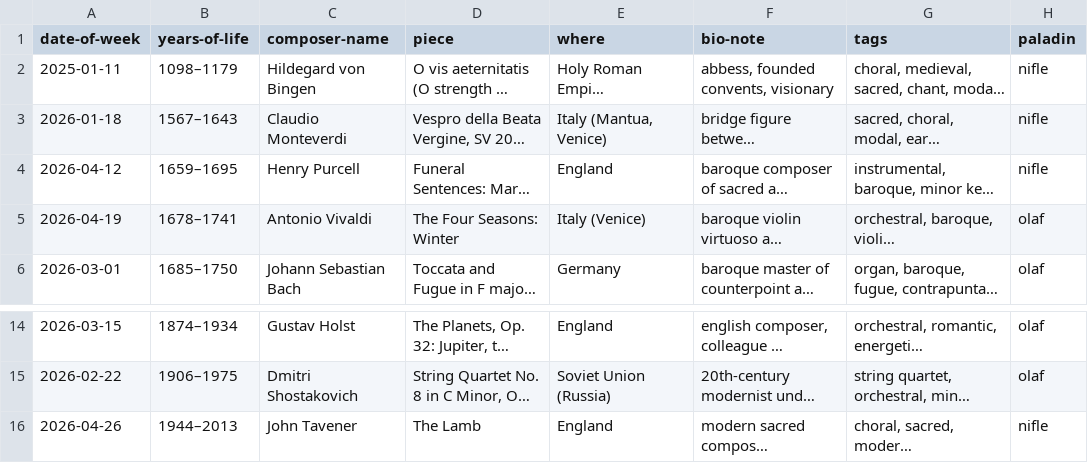
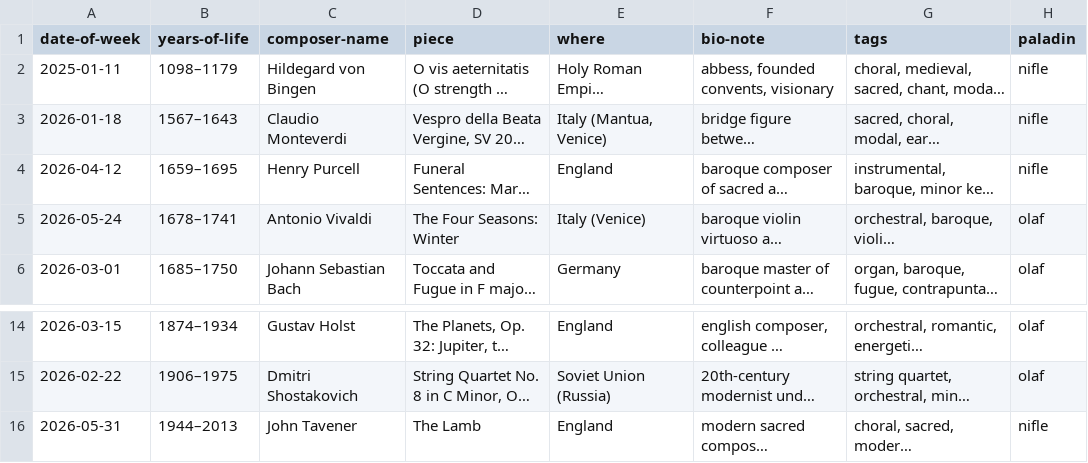
Before and after one commit to n-oel/n-oel.github.io, a CSV file: data/playlist.csv, drawn as a sheet; only a part is shown, gaps mark what is left out; long unchanged cells end in …; the diff names each change by its address in the sheet, - before the commit and + after, or states it on an @@ line.

Commit message:
playlist.csv

```diff
--- a/data/playlist.csv
+++ b/data/playlist.csv
-A5 (date-of-week): 2026-04-19
+A5 (date-of-week): 2026-05-24
-A16 (date-of-week): 2026-04-26
+A16 (date-of-week): 2026-05-31
```
